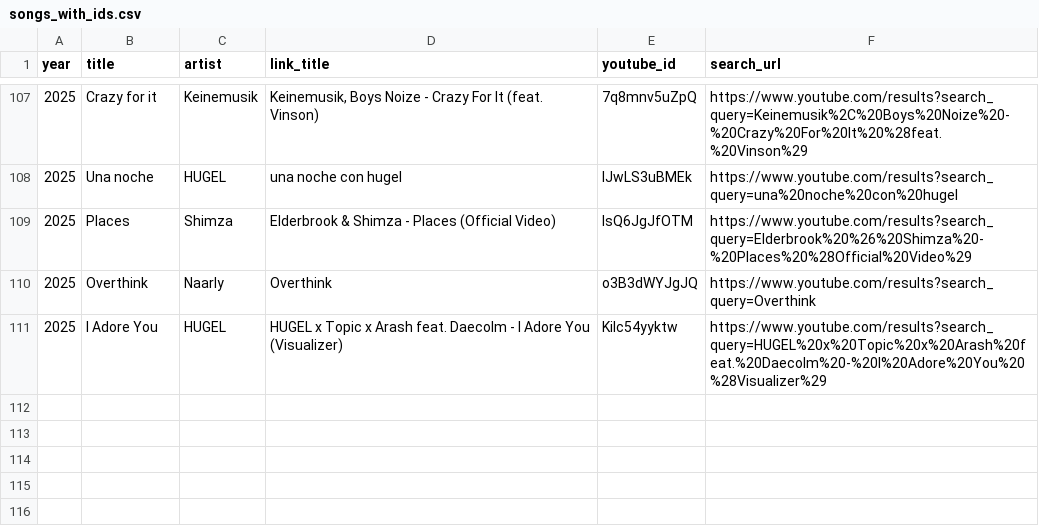
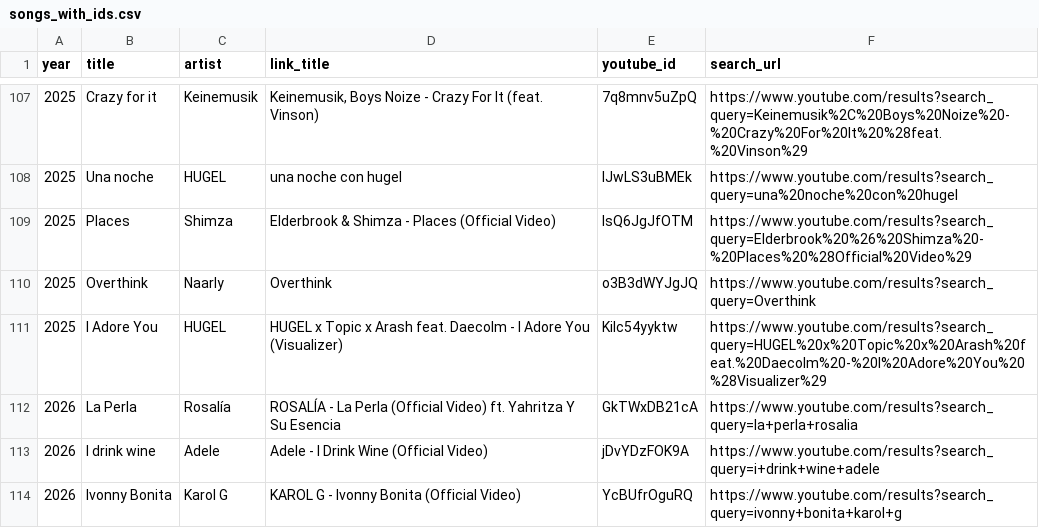
Before and after one commit to luis-c2255/songs_capsule, a CSV file: songs_with_ids.csv, drawn as a sheet; only a part is shown, gaps mark what is left out; the diff names each change by its address in the sheet, - before the commit and + after, or states it on an @@ line.

Commit message:
Add new songs for 2026 to songs_with_ids.csv

```diff
--- a/songs_with_ids.csv
+++ b/songs_with_ids.csv
+row 112: 2026 | La Perla | Rosalía | ROSALÍA - La Perla (Official Video) ft. Yahritza Y Su Esencia | GkTWxDB21cA | https://www.youtube.com/results?search_query=la+perla+rosalia
+row 113: 2026 | I drink wine | Adele | Adele - I Drink Wine (Official Video) | jDvYDzFOK9A | https://www.youtube.com/results?search_query=i+drink+wine+adele
+row 114: 2026 | Ivonny Bonita | Karol G | KAROL G - Ivonny Bonita (Official Video) | YcBUfrOguRQ | https://www.youtube.com/results?search_query=ivonny+bonita+karol+g
```
